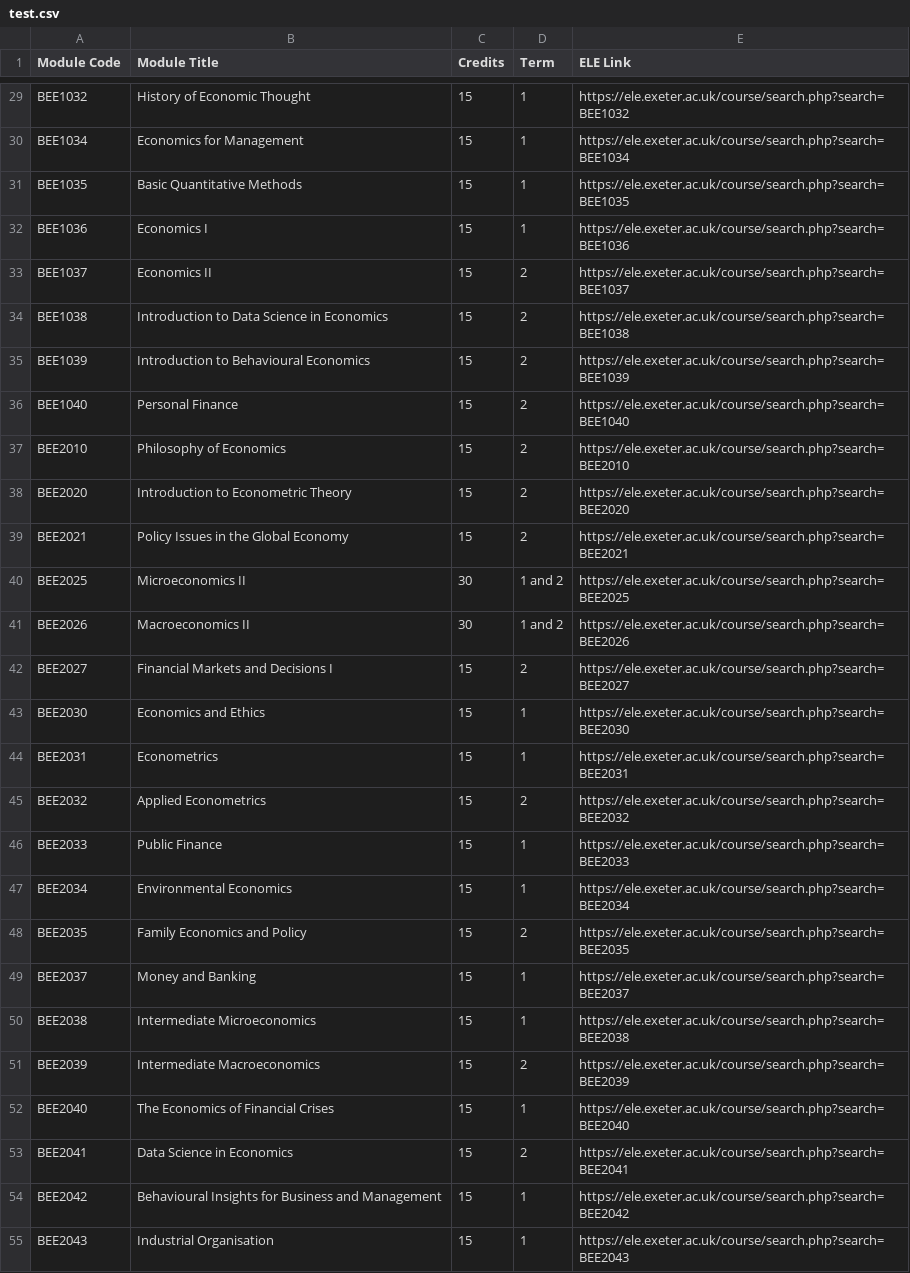
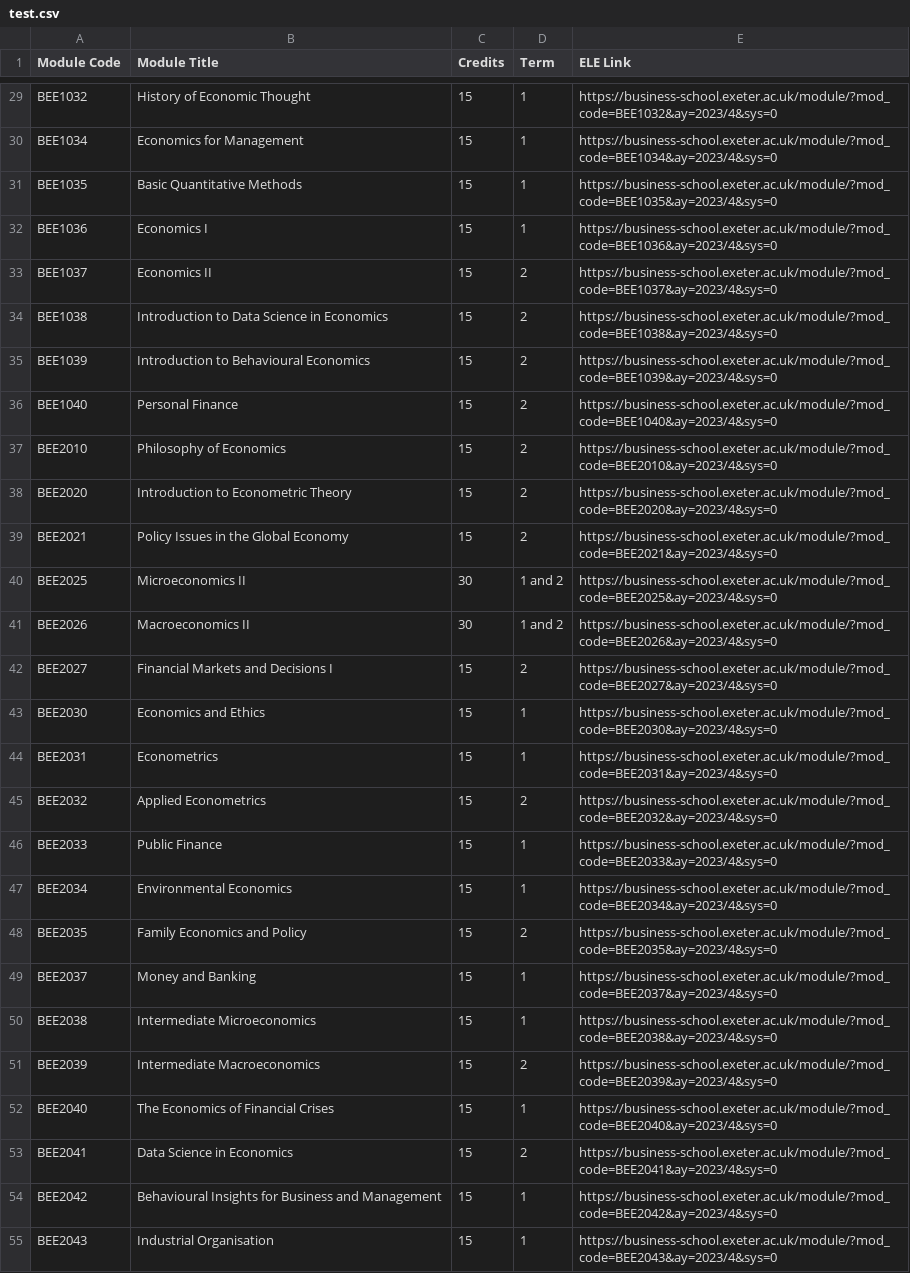
Before and after one commit to ArchieS-W/Module-Spider-Diagram, a CSV file: HTML Scraping/test.csv, drawn as a sheet; only a part is shown, gaps mark what is left out; the diff covers the shown part only; the diff names each change by its address in the sheet, - before the commit and + after, or states it on an @@ line.

```diff
--- a/HTML Scraping/test.csv
+++ b/HTML Scraping/test.csv
-E29 (ELE Link): https://ele.exeter.ac.uk/course/search.php?search=BEE1032
+E29 (ELE Link): https://business-school.exeter.ac.uk/module/?mod_code=BEE1032&ay=2023/4&sys=0
-E30 (ELE Link): https://ele.exeter.ac.uk/course/search.php?search=BEE1034
+E30 (ELE Link): https://business-school.exeter.ac.uk/module/?mod_code=BEE1034&ay=2023/4&sys=0
-E31 (ELE Link): https://ele.exeter.ac.uk/course/search.php?search=BEE1035
+E31 (ELE Link): https://business-school.exeter.ac.uk/module/?mod_code=BEE1035&ay=2023/4&sys=0
-E32 (ELE Link): https://ele.exeter.ac.uk/course/search.php?search=BEE1036
+E32 (ELE Link): https://business-school.exeter.ac.uk/module/?mod_code=BEE1036&ay=2023/4&sys=0
-E33 (ELE Link): https://ele.exeter.ac.uk/course/search.php?search=BEE1037
+E33 (ELE Link): https://business-school.exeter.ac.uk/module/?mod_code=BEE1037&ay=2023/4&sys=0
-E34 (ELE Link): https://ele.exeter.ac.uk/course/search.php?search=BEE1038
+E34 (ELE Link): https://business-school.exeter.ac.uk/module/?mod_code=BEE1038&ay=2023/4&sys=0
-E35 (ELE Link): https://ele.exeter.ac.uk/course/search.php?search=BEE1039
+E35 (ELE Link): https://business-school.exeter.ac.uk/module/?mod_code=BEE1039&ay=2023/4&sys=0
-E36 (ELE Link): https://ele.exeter.ac.uk/course/search.php?search=BEE1040
+E36 (ELE Link): https://business-school.exeter.ac.uk/module/?mod_code=BEE1040&ay=2023/4&sys=0
-E37 (ELE Link): https://ele.exeter.ac.uk/course/search.php?search=BEE2010
+E37 (ELE Link): https://business-school.exeter.ac.uk/module/?mod_code=BEE2010&ay=2023/4&sys=0
-E38 (ELE Link): https://ele.exeter.ac.uk/course/search.php?search=BEE2020
+E38 (ELE Link): https://business-school.exeter.ac.uk/module/?mod_code=BEE2020&ay=2023/4&sys=0
-E39 (ELE Link): https://ele.exeter.ac.uk/course/search.php?search=BEE2021
+E39 (ELE Link): https://business-school.exeter.ac.uk/module/?mod_code=BEE2021&ay=2023/4&sys=0
-E40 (ELE Link): https://ele.exeter.ac.uk/course/search.php?search=BEE2025
+E40 (ELE Link): https://business-school.exeter.ac.uk/module/?mod_code=BEE2025&ay=2023/4&sys=0
-E41 (ELE Link): https://ele.exeter.ac.uk/course/search.php?search=BEE2026
+E41 (ELE Link): https://business-school.exeter.ac.uk/module/?mod_code=BEE2026&ay=2023/4&sys=0
-E42 (ELE Link): https://ele.exeter.ac.uk/course/search.php?search=BEE2027
+E42 (ELE Link): https://business-school.exeter.ac.uk/module/?mod_code=BEE2027&ay=2023/4&sys=0
-E43 (ELE Link): https://ele.exeter.ac.uk/course/search.php?search=BEE2030
+E43 (ELE Link): https://business-school.exeter.ac.uk/module/?mod_code=BEE2030&ay=2023/4&sys=0
-E44 (ELE Link): https://ele.exeter.ac.uk/course/search.php?search=BEE2031
+E44 (ELE Link): https://business-school.exeter.ac.uk/module/?mod_code=BEE2031&ay=2023/4&sys=0
-E45 (ELE Link): https://ele.exeter.ac.uk/course/search.php?search=BEE2032
+E45 (ELE Link): https://business-school.exeter.ac.uk/module/?mod_code=BEE2032&ay=2023/4&sys=0
-E46 (ELE Link): https://ele.exeter.ac.uk/course/search.php?search=BEE2033
+E46 (ELE Link): https://business-school.exeter.ac.uk/module/?mod_code=BEE2033&ay=2023/4&sys=0
-E47 (ELE Link): https://ele.exeter.ac.uk/course/search.php?search=BEE2034
+E47 (ELE Link): https://business-school.exeter.ac.uk/module/?mod_code=BEE2034&ay=2023/4&sys=0
-E48 (ELE Link): https://ele.exeter.ac.uk/course/search.php?search=BEE2035
+E48 (ELE Link): https://business-school.exeter.ac.uk/module/?mod_code=BEE2035&ay=2023/4&sys=0
-E49 (ELE Link): https://ele.exeter.ac.uk/course/search.php?search=BEE2037
+E49 (ELE Link): https://business-school.exeter.ac.uk/module/?mod_code=BEE2037&ay=2023/4&sys=0
-E50 (ELE Link): https://ele.exeter.ac.uk/course/search.php?search=BEE2038
+E50 (ELE Link): https://business-school.exeter.ac.uk/module/?mod_code=BEE2038&ay=2023/4&sys=0
-E51 (ELE Link): https://ele.exeter.ac.uk/course/search.php?search=BEE2039
+E51 (ELE Link): https://business-school.exeter.ac.uk/module/?mod_code=BEE2039&ay=2023/4&sys=0
-E52 (ELE Link): https://ele.exeter.ac.uk/course/search.php?search=BEE2040
+E52 (ELE Link): https://business-school.exeter.ac.uk/module/?mod_code=BEE2040&ay=2023/4&sys=0
-E53 (ELE Link): https://ele.exeter.ac.uk/course/search.php?search=BEE2041
+E53 (ELE Link): https://business-school.exeter.ac.uk/module/?mod_code=BEE2041&ay=2023/4&sys=0
-E54 (ELE Link): https://ele.exeter.ac.uk/course/search.php?search=BEE2042
+E54 (ELE Link): https://business-school.exeter.ac.uk/module/?mod_code=BEE2042&ay=2023/4&sys=0
-E55 (ELE Link): https://ele.exeter.ac.uk/course/search.php?search=BEE2043
+E55 (ELE Link): https://business-school.exeter.ac.uk/module/?mod_code=BEE2043&ay=2023/4&sys=0
```
Also changed, not shown: 171 edited cells elsewhere in this file, 7 other files.
